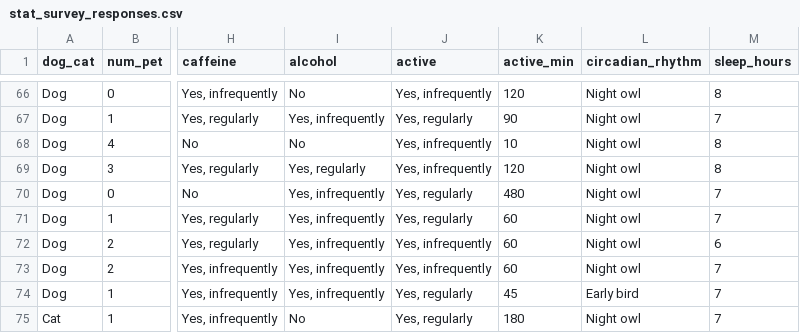
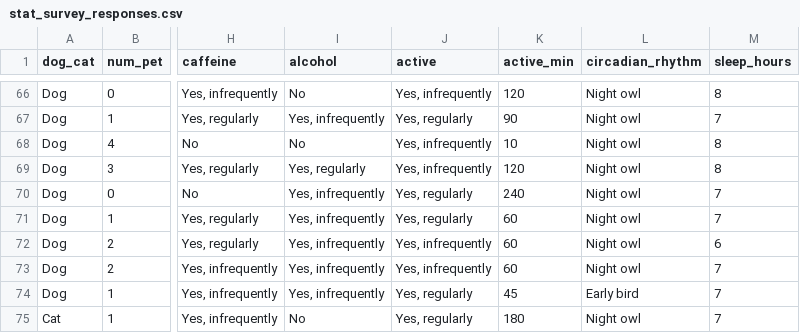
Before and after one commit to valeriecarr/engr120, a CSV file: S21/stat_survey_responses.csv, drawn as a sheet; only a part is shown, gaps mark what is left out; the diff names each change by its address in the sheet, - before the commit and + after, or states it on an @@ line.

Commit message:
Fixed outlier for active_min

```diff
--- a/S21/stat_survey_responses.csv
+++ b/S21/stat_survey_responses.csv
-K70 (active_min): 480
+K70 (active_min): 240
```
